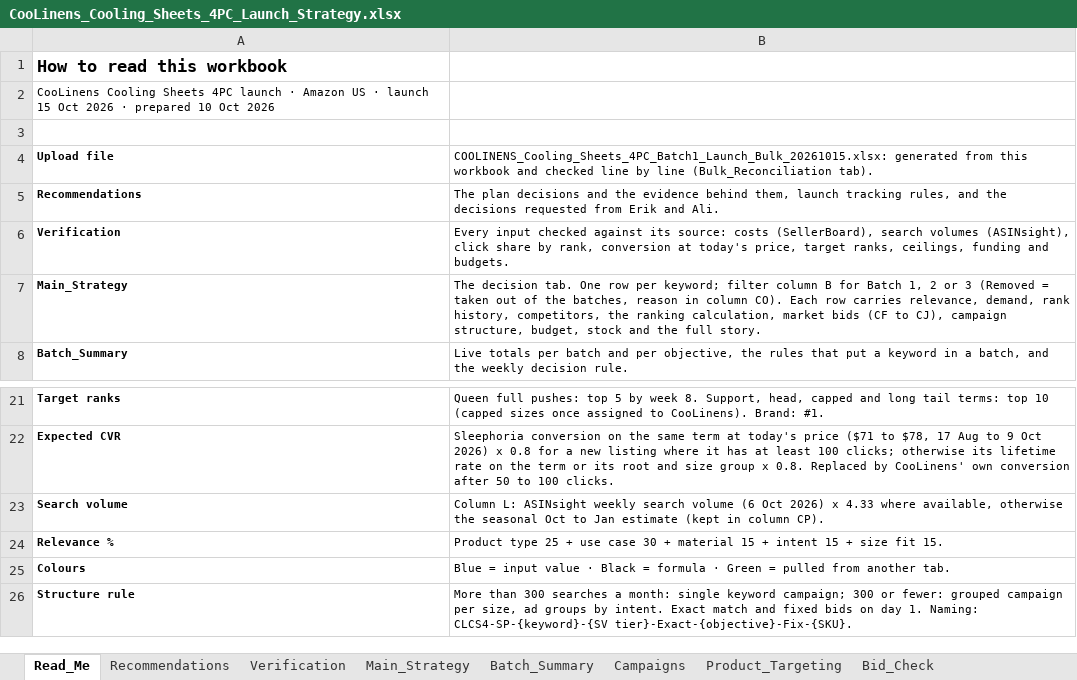
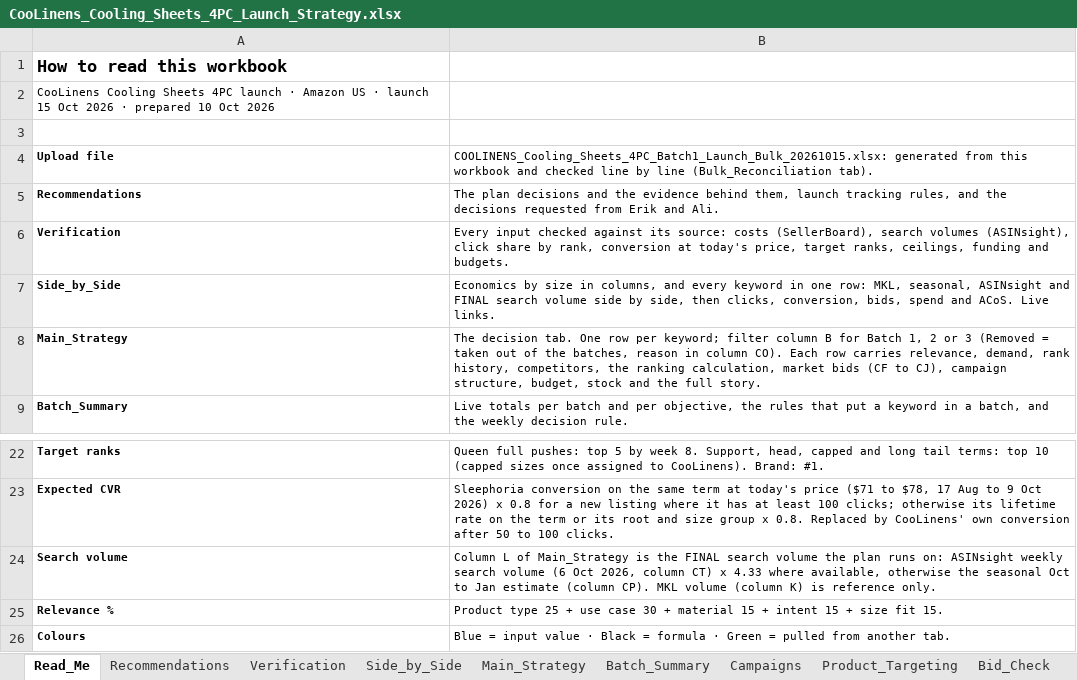
Before and after one commit to zarlish-web/PPC-Audit-, an Excel workbook: deliverables/coolinens-cooling-sheets/CooLinens_Cooling_Sheets_4PC_Launch_Strategy.xlsx, sheet Read_Me, drawn as a sheet; only a part is shown, gaps mark what is left out; the shorter side is filled out with more unchanged rows; values as stored, in another font and other column widths than the file's, no borders; addresses are those after the commit; the diff names each change by its address in the sheet, - before the commit and + after, or states it on an @@ line.

```diff
--- a/deliverables/coolinens-cooling-sheets/CooLinens_Cooling_Sheets_4PC_Launch_Strategy.xlsx (sheet Read_Me)
+++ b/deliverables/coolinens-cooling-sheets/CooLinens_Cooling_Sheets_4PC_Launch_Strategy.xlsx (sheet Read_Me)
+sheet tab: Side_by_Side
+row 7: Side_by_Side | Economics by size in columns, and every keyword in one row: MKL, seasonal, ASINsight and FINAL search volume side by side, then clicks, conversion, bids, spend and ACoS. Live links.
-B24: Column L: ASINsight weekly search volume (6 Oct 2026) x 4.33 where available, otherwise the seasonal Oct to Jan estimate (kept in column CP).
+B24: Column L of Main_Strategy is the FINAL search volume the plan runs on: ASINsight weekly search volume (6 Oct 2026, column CT) x 4.33 where available, otherwise the seasonal Oct to Jan estimate (column CP). MKL volume (column K) is reference only.
```
Also changed, not shown: sheet Main_Strategy, charts or pictures.
